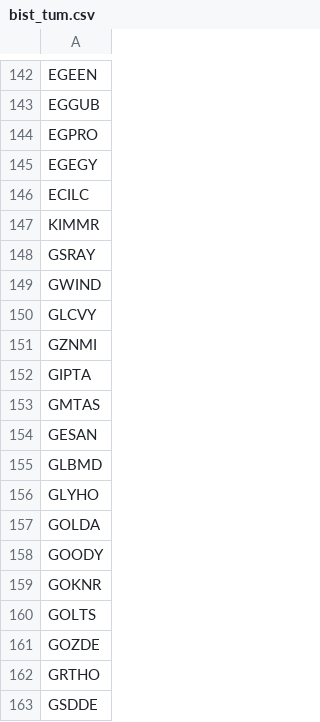
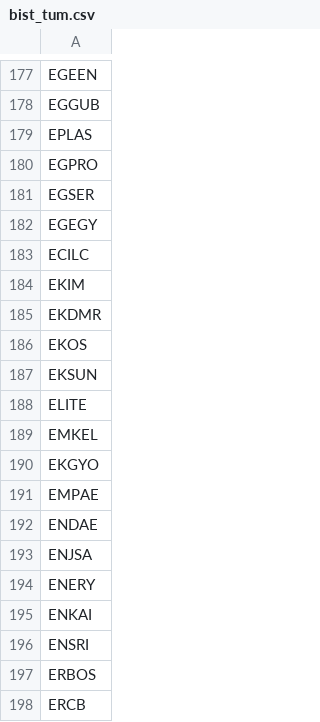
Before and after one commit to ahmetdriveport/temelveri, a CSV file: data/bist_tum.csv, drawn as a sheet; only a part is shown, gaps mark what is left out; the shorter side is filled out with more unchanged rows; the diff covers the shown part only; the diff names each change by its address in the sheet, - before the commit and + after, or states it on an @@ line.

```diff
--- a/data/bist_tum.csv
+++ b/data/bist_tum.csv
+row 179: EPLAS
+row 181: EGSER
+row 184: EKIM
+row 185: EKDMR
+row 186: EKOS
+row 187: EKSUN
+row 188: ELITE
+row 189: EMKEL
+row 190: EKGYO
+row 191: EMPAE
+row 192: ENDAE
+row 193: ENJSA
+row 194: ENERY
+row 195: ENKAI
+row 196: ENSRI
+row 197: ERBOS
+row 198: ERCB
```
Also changed, not shown: 157 added rows elsewhere in this file.
